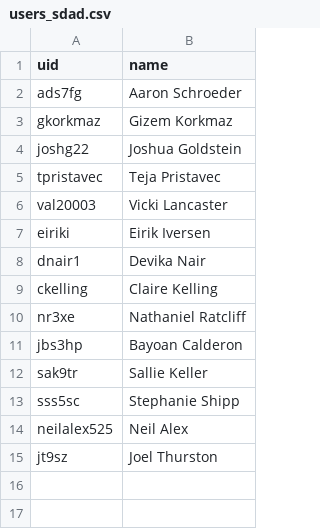
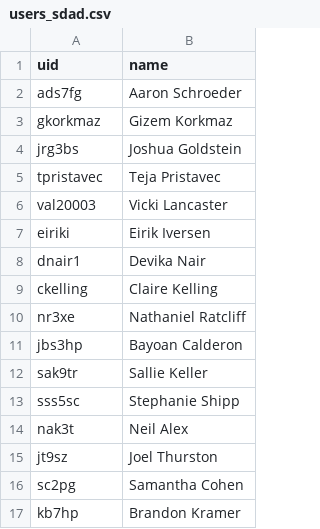
Before and after one commit to uva-bi-sdad/infrastructure, a CSV file: db/src/users_sdad.csv, drawn as a sheet.

```diff
--- a/db/src/users_sdad.csv
+++ b/db/src/users_sdad.csv
@@ -3,3 +3,3 @@ ads7fg,Aaron Schroeder
 gkorkmaz,Gizem Korkmaz
-joshg22,Joshua Goldstein
+jrg3bs,Joshua Goldstein
 tpristavec,Teja Pristavec
@@ -13,3 +13,5 @@ sak9tr,Sallie Keller
 sss5sc,Stephanie Shipp
-neilalex525,Neil Alex
+nak3t,Neil Alex
 jt9sz,Joel Thurston
+sc2pg,Samantha Cohen
+kb7hp,Brandon Kramer
```
Also changed, not shown: 4 other files.
